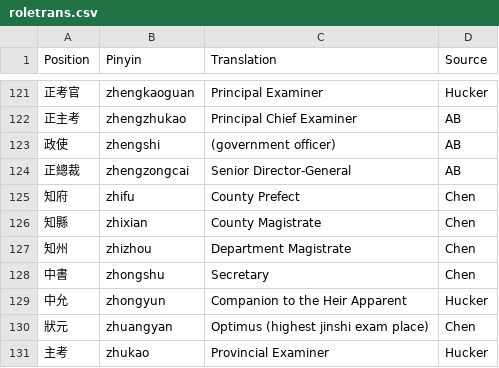
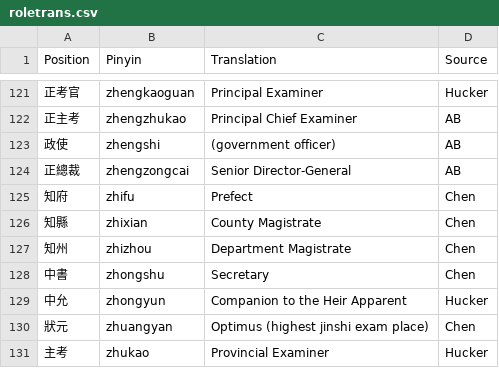
Before and after one commit to adamburkegh/statesnap-miner, a CSV file: data/roletrans.csv, drawn as a sheet; only a part is shown, gaps mark what is left out.

Commit message:
Improve translation for zhifu / prefect

```diff
--- a/data/roletrans.csv
+++ b/data/roletrans.csv
@@ -124,3 +124,3 @@ Position,Pinyin,Translation,Source
 正總裁,zhengzongcai,Senior Director-General,AB
-知府,zhifu,County Prefect,Chen
+知府,zhifu,Prefect,Chen
 知縣,zhixian,County Magistrate,Chen
```
